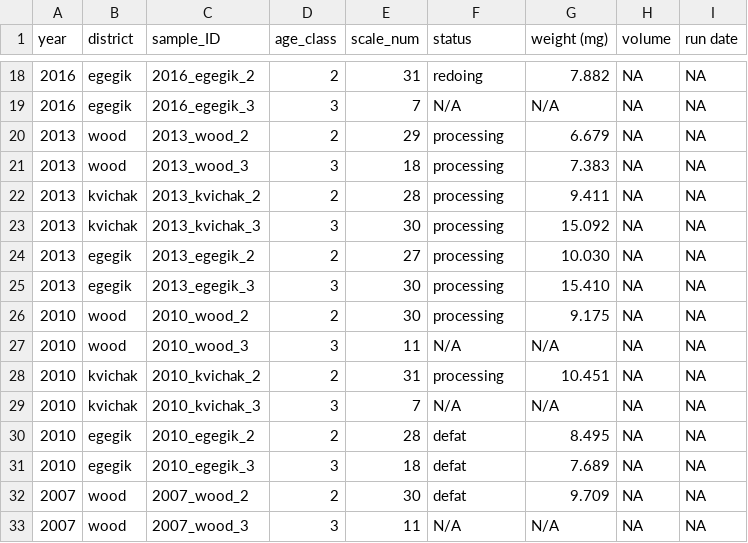
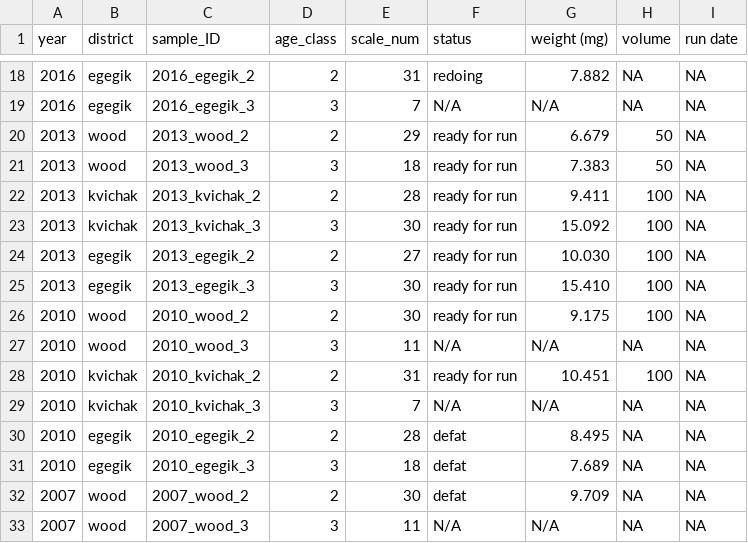
Before and after one commit to n-grace-henry/MS-Thesis, a CSV file: samples/main.csv, drawn as a sheet; only a part is shown, gaps mark what is left out.

Commit message:
Update main.csv

```diff
--- a/samples/main.csv
+++ b/samples/main.csv
@@ -19,11 +19,11 @@ year, district, sample_ID, age_class, scale_num, status, weight (mg), volume, ru
 2016, egegik, 2016_egegik_3, 3, 7, N/A, N/A, NA, NA
-2013, wood, 2013_wood_2, 2, 29, processing, 6.679, NA, NA
-2013, wood, 2013_wood_3, 3, 18, processing, 7.383, NA, NA
-2013, kvichak, 2013_kvichak_2, 2, 28, processing, 9.411, NA, NA
-2013, kvichak, 2013_kvichak_3, 3, 30, processing, 15.092, NA, NA
-2013, egegik, 2013_egegik_2, 2, 27, processing, 10.030, NA, NA
-2013, egegik, 2013_egegik_3, 3, 30, processing, 15.410, NA, NA
-2010, wood, 2010_wood_2, 2, 30, processing, 9.175, NA, NA
+2013, wood, 2013_wood_2, 2, 29, ready for run, 6.679, 50, NA
+2013, wood, 2013_wood_3, 3, 18, ready for run, 7.383, 50, NA
+2013, kvichak, 2013_kvichak_2, 2, 28, ready for run, 9.411, 100, NA
+2013, kvichak, 2013_kvichak_3, 3, 30, ready for run, 15.092, 100, NA
+2013, egegik, 2013_egegik_2, 2, 27, ready for run, 10.030, 100, NA
+2013, egegik, 2013_egegik_3, 3, 30, ready for run, 15.410, 100, NA
+2010, wood, 2010_wood_2, 2, 30, ready for run, 9.175, 100, NA
 2010, wood, 2010_wood_3, 3, 11, N/A, N/A, NA, NA
-2010, kvichak, 2010_kvichak_2, 2, 31, processing, 10.451, NA, NA
+2010, kvichak, 2010_kvichak_2, 2, 31, ready for run, 10.451, 100, NA
 2010, kvichak, 2010_kvichak_3, 3, 7, N/A, N/A, NA, NA
```
